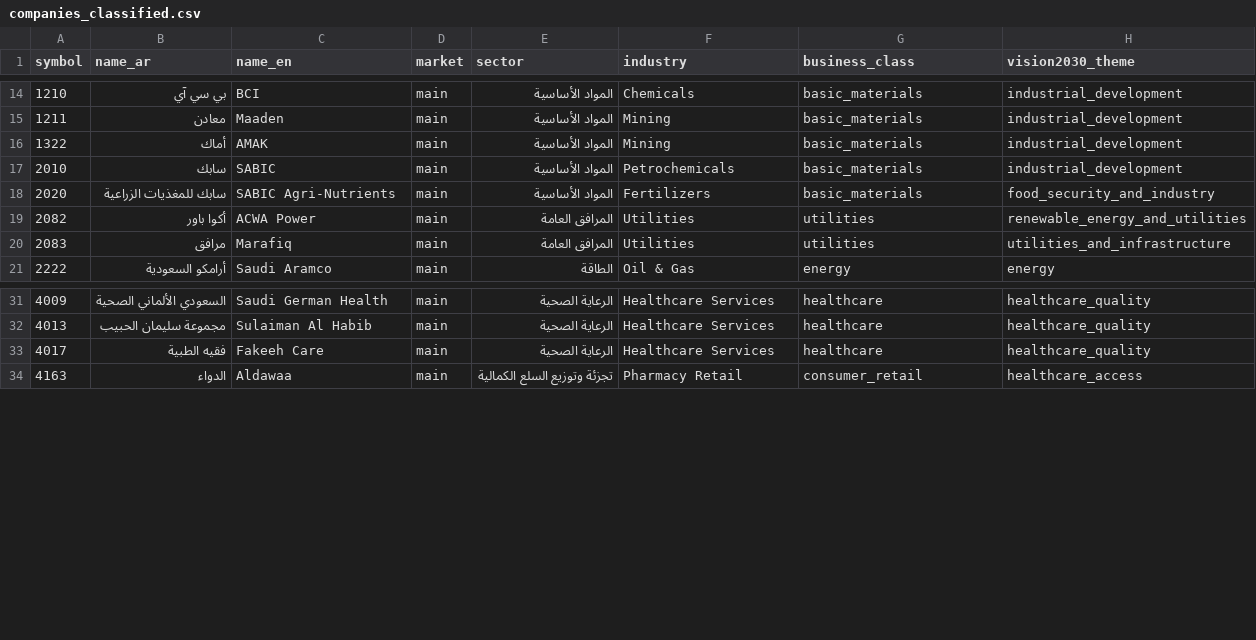
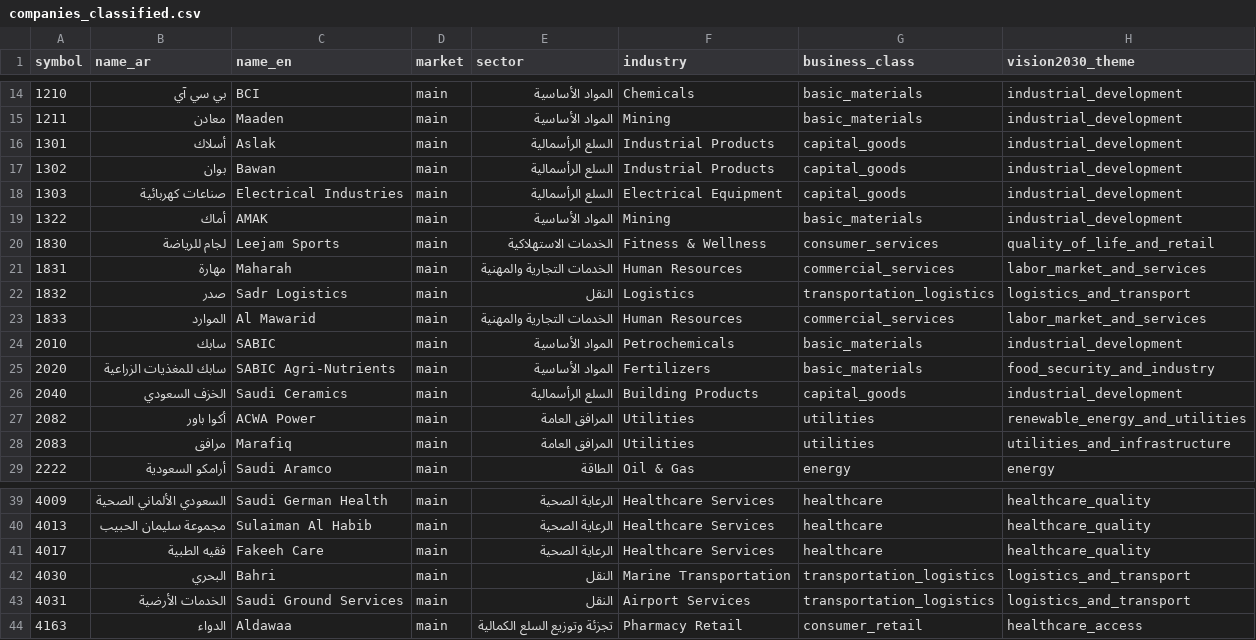
Before and after one commit to Samix2026/saudi-market-classifier, a CSV file: data/processed/companies_classified.csv, drawn as a sheet; only a part is shown, gaps mark what is left out; the diff names each change by its address in the sheet, - before the commit and + after, or states it on an @@ line.

Commit message:
Expand transport services and capital goods coverage

```diff
--- a/data/processed/companies_classified.csv
+++ b/data/processed/companies_classified.csv
+row 16: 1301 | أسلاك | Aslak | main | السلع الرأسمالية | Industrial Products | capital_goods | industrial_development
+row 17: 1302 | بوان | Bawan | main | السلع الرأسمالية | Industrial Products | capital_goods | industrial_development
+row 18: 1303 | صناعات كهربائية | Electrical Industries | main | السلع الرأسمالية | Electrical Equipment | capital_goods | industrial_development
+row 20: 1830 | لجام للرياضة | Leejam Sports | main | الخدمات الاستهلاكية | Fitness & Wellness | consumer_services | quality_of_life_and_retail
+row 21: 1831 | مهارة | Maharah | main | الخدمات التجارية والمهنية | Human Resources | commercial_services | labor_market_and_services
+row 22: 1832 | صدر | Sadr Logistics | main | النقل | Logistics | transportation_logistics | logistics_and_transport
+row 23: 1833 | الموارد | Al Mawarid | main | الخدمات التجارية والمهنية | Human Resources | commercial_services | labor_market_and_services
+row 26: 2040 | الخزف السعودي | Saudi Ceramics | main | السلع الرأسمالية | Building Products | capital_goods | industrial_development
+row 42: 4030 | البحري | Bahri | main | النقل | Marine Transportation | transportation_logistics | logistics_and_transport
+row 43: 4031 | الخدمات الأرضية | Saudi Ground Services | main | النقل | Airport Services | transportation_logistics | logistics_and_transport
```
Also changed, not shown: data/reference/business_classes.csv, data/reference/companies.csv, 2 other files.
